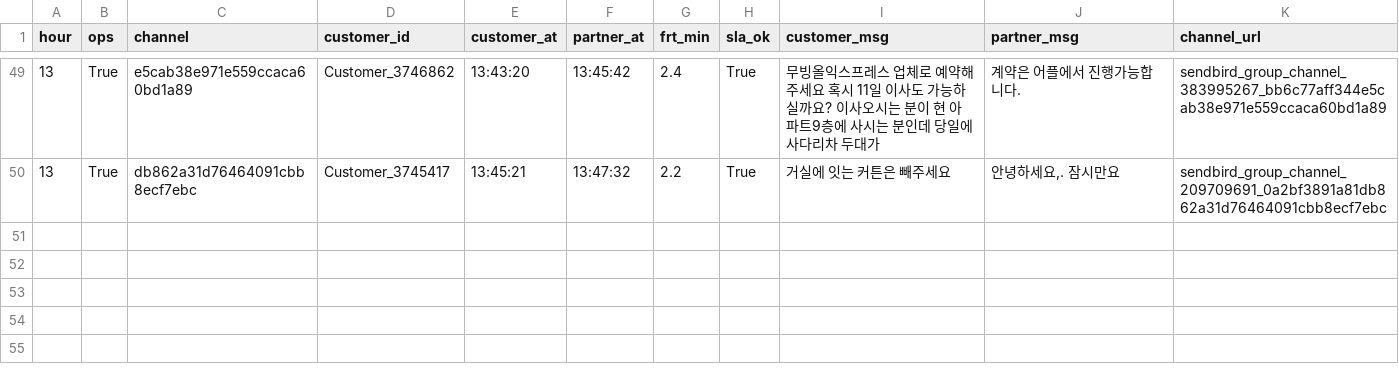
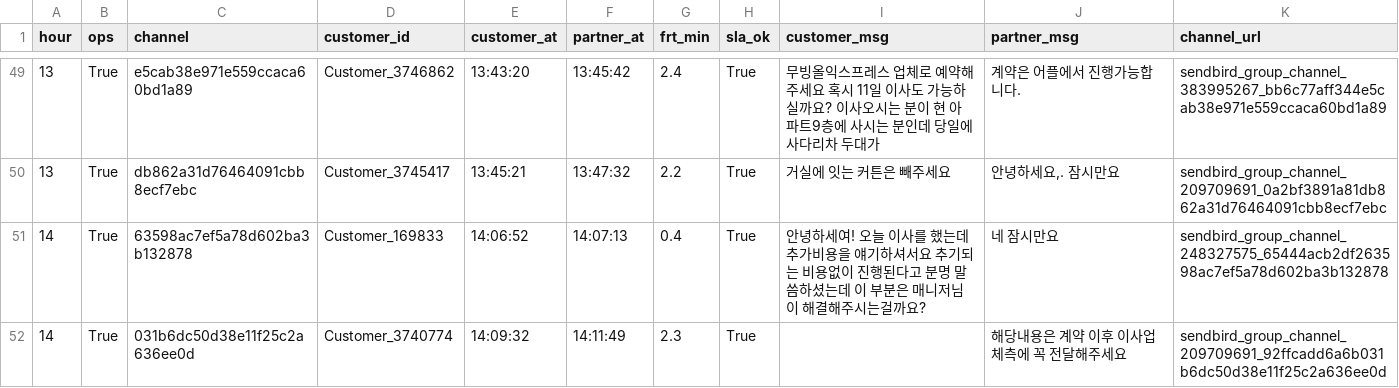
Before and after one commit to miso-cx/moving-by-miso-cx-frt-dashboard, a CSV file: daily/raw/FRT_OPS_RAW_20260730.csv, drawn as a sheet; only a part is shown, gaps mark what is left out; the diff names each change by its address in the sheet, - before the commit and + after, or states it on an @@ line.

```diff
--- a/daily/raw/FRT_OPS_RAW_20260730.csv
+++ b/daily/raw/FRT_OPS_RAW_20260730.csv
+row 51: 14 | True | 63598ac7ef5a78d602ba3b132878 | Customer_169833 | 14:06:52 | 14:07:13 | 0.4 | True | 안녕하세여! 오늘 이사를 했는데 추가비용을 얘기하셔서요 추기되는 비용없이 진행된다고 분명 말씀하셨는데 이 부분은 매니저님이 해결해주시는걸까요? | 네 잠시만요 | sendbird_group_channel_248327575_65444acb2df263598ac7ef5a78d602ba3b132878
+row 52: 14 | True | 031b6dc50d38e11f25c2a636ee0d | Customer_3740774 | 14:09:32 | 14:11:49 | 2.3 | True |  | 해당내용은 계약 이후 이사업체측에 꼭 전달해주세요 | sendbird_group_channel_209709691_92ffcadd6a6b031b6dc50d38e11f25c2a636ee0d
```
Also changed, not shown: daily/raw/FRT_RAW_20260730.csv, 1 other file.
